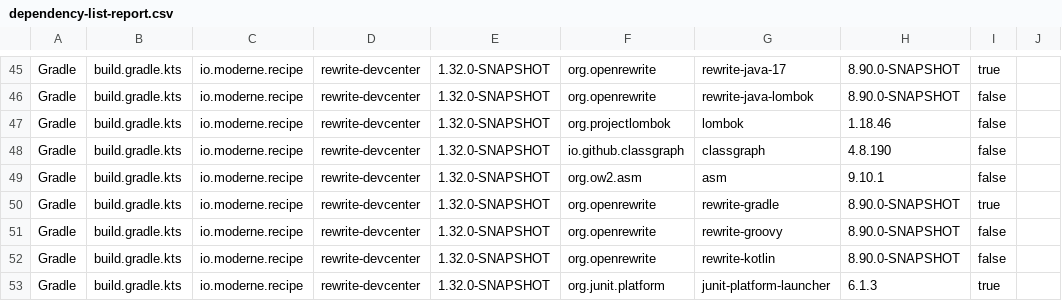
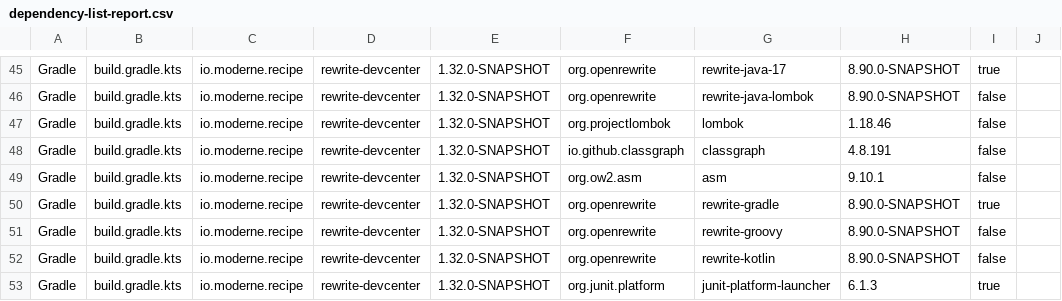
Before and after one commit to moderneinc/rewrite-devcenter, a CSV file: .moderne/context/dependency-list-report.csv, drawn as a sheet; only a part is shown, gaps mark what is left out.

Commit message:
Update Prethink context
Co-authored-by: Moderne <team@moderne.io>

```diff
--- a/.moderne/context/dependency-list-report.csv
+++ b/.moderne/context/dependency-list-report.csv
@@ -47,3 +47,3 @@ Gradle,build.gradle.kts,io.moderne.recipe,rewrite-devcenter,1.32.0-SNAPSHOT,org.
 Gradle,build.gradle.kts,io.moderne.recipe,rewrite-devcenter,1.32.0-SNAPSHOT,org.projectlombok,lombok,1.18.46,false,
-Gradle,build.gradle.kts,io.moderne.recipe,rewrite-devcenter,1.32.0-SNAPSHOT,io.github.classgraph,classgraph,4.8.190,false,
+Gradle,build.gradle.kts,io.moderne.recipe,rewrite-devcenter,1.32.0-SNAPSHOT,io.github.classgraph,classgraph,4.8.191,false,
 Gradle,build.gradle.kts,io.moderne.recipe,rewrite-devcenter,1.32.0-SNAPSHOT,org.ow2.asm,asm,9.10.1,false,
```
